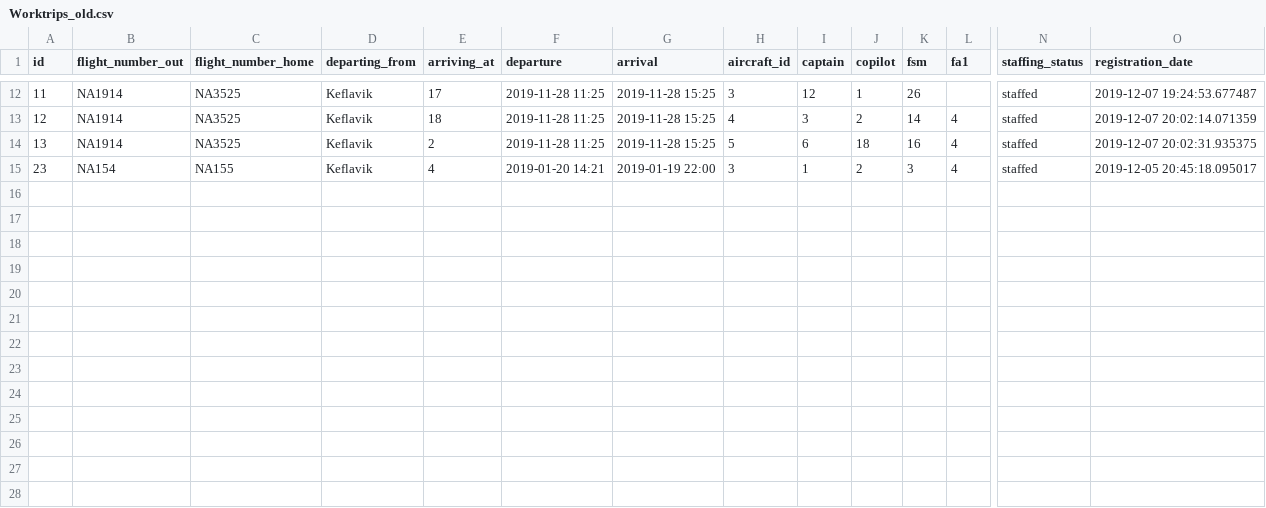
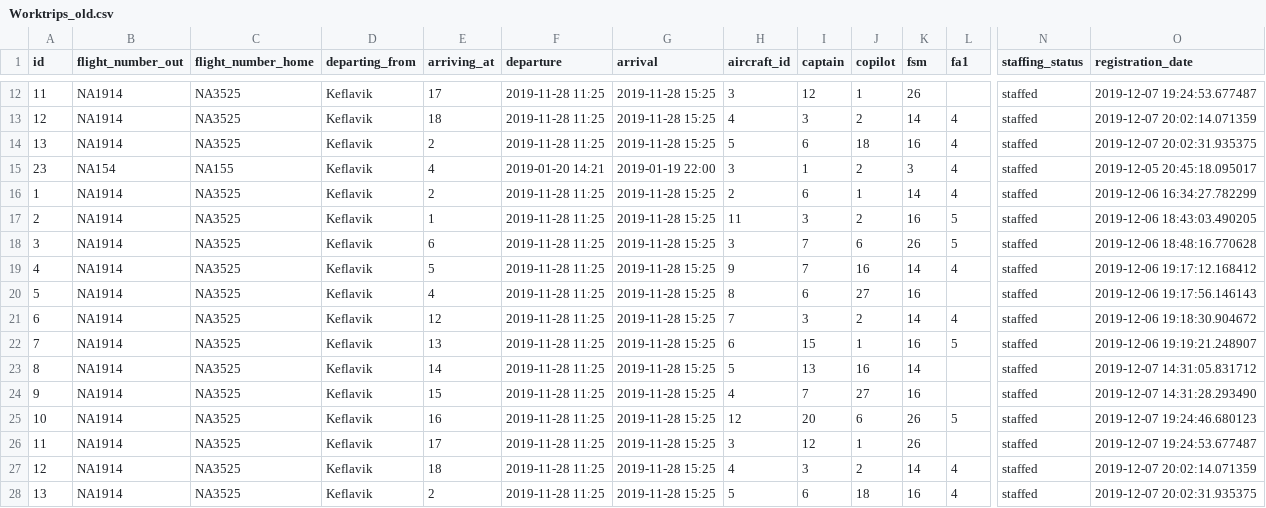
Before and after one commit to heidars19/3ja-vikna-verkefni, a CSV file: program_code/Data/Worktrips_old.csv, drawn as a sheet; only a part is shown, gaps mark what is left out; rows hold the shown columns only; the diff names each change by its address in the sheet, - before the commit and + after, or states it on an @@ line.

```diff
--- a/program_code/Data/Worktrips_old.csv
+++ b/program_code/Data/Worktrips_old.csv
+row 16: 1 | NA1914 | NA3525 | Keflavik | 2 | 2019-11-28 11:25 | 2019-11-28 15:25 | 2 | 6 | 1 | 14 | 4 | staffed | 2019-12-06 16:34:27.782299
+row 17: 2 | NA1914 | NA3525 | Keflavik | 1 | 2019-11-28 11:25 | 2019-11-28 15:25 | 11 | 3 | 2 | 16 | 5 | staffed | 2019-12-06 18:43:03.490205
+row 18: 3 | NA1914 | NA3525 | Keflavik | 6 | 2019-11-28 11:25 | 2019-11-28 15:25 | 3 | 7 | 6 | 26 | 5 | staffed | 2019-12-06 18:48:16.770628
+row 19: 4 | NA1914 | NA3525 | Keflavik | 5 | 2019-11-28 11:25 | 2019-11-28 15:25 | 9 | 7 | 16 | 14 | 4 | staffed | 2019-12-06 19:17:12.168412
+row 20: 5 | NA1914 | NA3525 | Keflavik | 4 | 2019-11-28 11:25 | 2019-11-28 15:25 | 8 | 6 | 27 | 16 |  | staffed | 2019-12-06 19:17:56.146143
+row 21: 6 | NA1914 | NA3525 | Keflavik | 12 | 2019-11-28 11:25 | 2019-11-28 15:25 | 7 | 3 | 2 | 14 | 4 | staffed | 2019-12-06 19:18:30.904672
+row 22: 7 | NA1914 | NA3525 | Keflavik | 13 | 2019-11-28 11:25 | 2019-11-28 15:25 | 6 | 15 | 1 | 16 | 5 | staffed | 2019-12-06 19:19:21.248907
+row 23: 8 | NA1914 | NA3525 | Keflavik | 14 | 2019-11-28 11:25 | 2019-11-28 15:25 | 5 | 13 | 16 | 14 |  | staffed | 2019-12-07 14:31:05.831712
+row 24: 9 | NA1914 | NA3525 | Keflavik | 15 | 2019-11-28 11:25 | 2019-11-28 15:25 | 4 | 7 | 27 | 16 |  | staffed | 2019-12-07 14:31:28.293490
+row 25: 10 | NA1914 | NA3525 | Keflavik | 16 | 2019-11-28 11:25 | 2019-11-28 15:25 | 12 | 20 | 6 | 26 | 5 | staffed | 2019-12-07 19:24:46.680123
+row 26: 11 | NA1914 | NA3525 | Keflavik | 17 | 2019-11-28 11:25 | 2019-11-28 15:25 | 3 | 12 | 1 | 26 |  | staffed | 2019-12-07 19:24:53.677487
+row 27: 12 | NA1914 | NA3525 | Keflavik | 18 | 2019-11-28 11:25 | 2019-11-28 15:25 | 4 | 3 | 2 | 14 | 4 | staffed | 2019-12-07 20:02:14.071359
+row 28: 13 | NA1914 | NA3525 | Keflavik | 2 | 2019-11-28 11:25 | 2019-11-28 15:25 | 5 | 6 | 18 | 16 | 4 | staffed | 2019-12-07 20:02:31.935375
```
Also changed, not shown: program_code/Data/Worktrips.csv, 2 other files.
